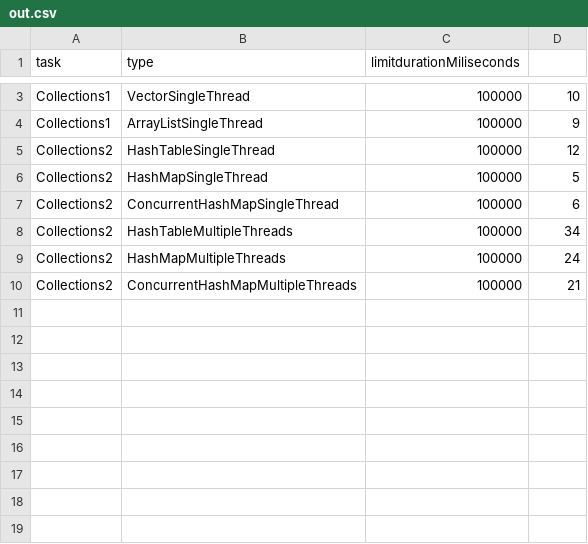
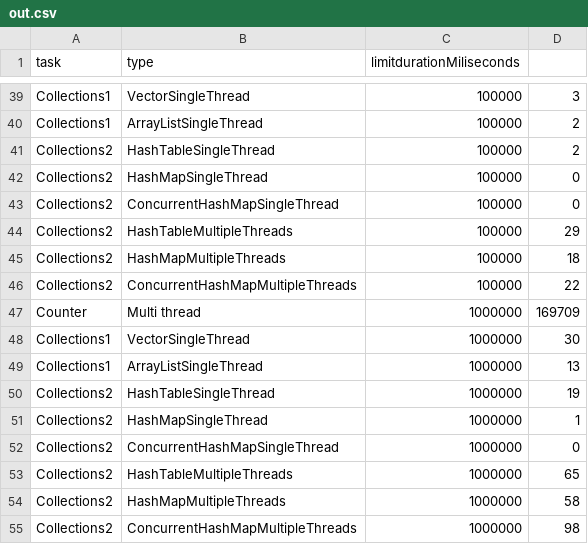
Before and after one commit to fjprobos/CS6650-Distributed-System, a CSV file: Lab2/Lab2LocalThreads/out.csv, drawn as a sheet; only a part is shown, gaps mark what is left out; addresses are those after the commit; the diff covers the shown part only; the diff names each change by its address in the sheet, - before the commit and + after, or states it on an @@ line.

Commit message:
Subject: Added duration analysis and MS Excel with graph

```diff
--- a/Lab2/Lab2LocalThreads/out.csv
+++ b/Lab2/Lab2LocalThreads/out.csv
-D39: 10
+D39: 3
-D40: 9
+D40: 2
-D41: 12
+D41: 2
-D42: 5
+D42: 0
-D43: 6
+D43: 0
-D44: 34
+D44: 29
-D45: 24
+D45: 18
-D46: 21
+D46: 22
+row 47: Counter | Multi thread | 1000000 | 169709
+row 48: Collections1 | VectorSingleThread | 1000000 | 30
+row 49: Collections1 | ArrayListSingleThread | 1000000 | 13
+row 50: Collections2 | HashTableSingleThread | 1000000 | 19
+row 51: Collections2 | HashMapSingleThread | 1000000 | 1
+row 52: Collections2 | ConcurrentHashMapSingleThread | 1000000 | 0
+row 53: Collections2 | HashTableMultipleThreads | 1000000 | 65
+row 54: Collections2 | HashMapMultipleThreads | 1000000 | 58
+row 55: Collections2 | ConcurrentHashMapMultipleThreads | 1000000 | 98
```
Also changed, not shown: 36 added rows and 1 edited cell elsewhere in this file, 2 other files.
